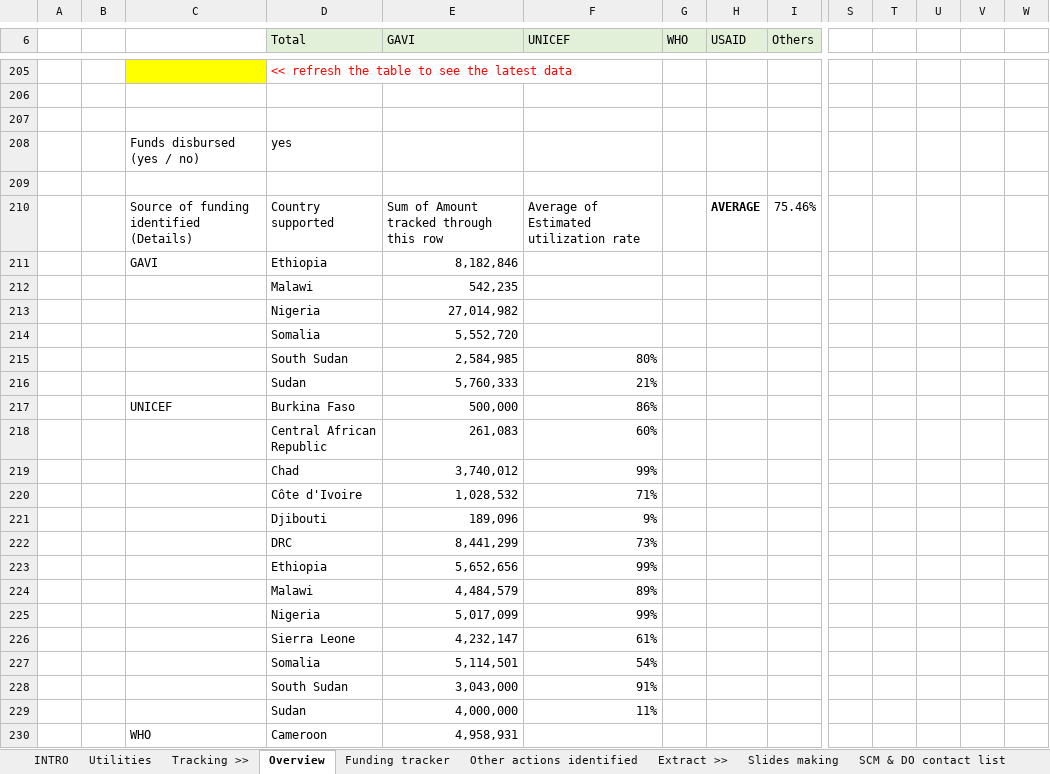
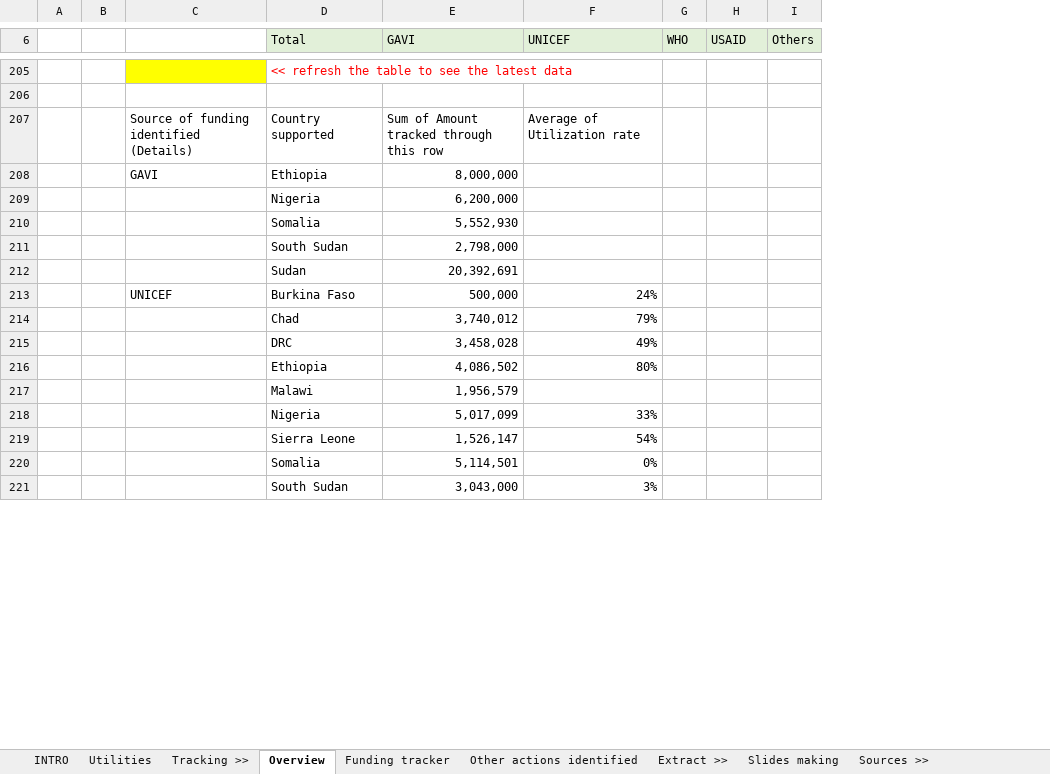
Before and after one commit to brooksdonald/cvap, an Excel workbook: data/input/base_financing_urgent.xlsx, sheet Overview, drawn as a sheet; only a part is shown, gaps mark what is left out; values as stored, in another font and other column widths than the file's, no borders; conditional formats not drawn; removed rows and columns are numbered as before the commit, all else as after; rows hold the shown columns only; the diff covers the shown part only; the diff names each change by its address in the sheet, - before the commit and + after, or states it on an @@ line.

```diff
--- a/data/input/base_financing_urgent.xlsx (sheet Overview)
+++ b/data/input/base_financing_urgent.xlsx (sheet Overview)
-column S, empty
-column T, empty
-column U, empty
-column V, empty
-column W, empty
-row 207: (empty)
-row 208:  |  | Funds disbursed (yes / no) | yes
-row 209: (empty)
-F207 (UNICEF): Average of Estimated utilization rate
+F207 (UNICEF): Average of Utilization rate
-H207 (USAID): AVERAGE
+H207 (USAID): (empty)
-I207 (Others): 75.46%
+I207 (Others): (empty)
-E208 (GAVI): 8,182,846
+E208 (GAVI): 8,000,000
-row 212:  |  |  | Malawi | 542,235
-E209 (GAVI): 27,014,982
+E209 (GAVI): 6,200,000
-E210 (GAVI): 5,552,720
+E210 (GAVI): 5,552,930
-row 215:  |  |  | South Sudan | 2,584,985 | 80%
-row 216:  |  |  | Sudan | 5,760,333 | 21%
+row 211:  |  |  | South Sudan | 2,798,000
+row 212:  |  |  | Sudan | 20,392,691
-F213 (UNICEF): 86%
+F213 (UNICEF): 24%
-row 218:  |  |  | Central African Republic | 261,083 | 60%
-F214 (UNICEF): 99%
+F214 (UNICEF): 79%
-row 220:  |  |  | Côte d'Ivoire | 1,028,532 | 71%
-row 221:  |  |  | Djibouti | 189,096 | 9%
-row 222:  |  |  | DRC | 8,441,299 | 73%
-row 223:  |  |  | Ethiopia | 5,652,656 | 99%
-row 224:  |  |  | Malawi | 4,484,579 | 89%
+row 215:  |  |  | DRC | 3,458,028 | 49%
+row 216:  |  |  | Ethiopia | 4,086,502 | 80%
+row 217:  |  |  | Malawi | 1,956,579
-F218 (UNICEF): 99%
+F218 (UNICEF): 33%
-row 226:  |  |  | Sierra Leone | 4,232,147 | 61%
+row 219:  |  |  | Sierra Leone | 1,526,147 | 54%
-F220 (UNICEF): 54%
+F220 (UNICEF): 0%
-F221 (UNICEF): 91%
+F221 (UNICEF): 3%
-row 229:  |  |  | Sudan | 4,000,000 | 11%
-row 230:  |  | WHO | Cameroon | 4,958,931
```
Also changed, not shown: 37 added rows, 118 removed rows, 44 edited cells and cell formats elsewhere in this sheet, sheet Funding tracker, sheet Slides making, sheet SCM & DO contact list, sheet Other actions identified, other sheet tabs, formulas that keep their value, hidden cells, 4 other files.
